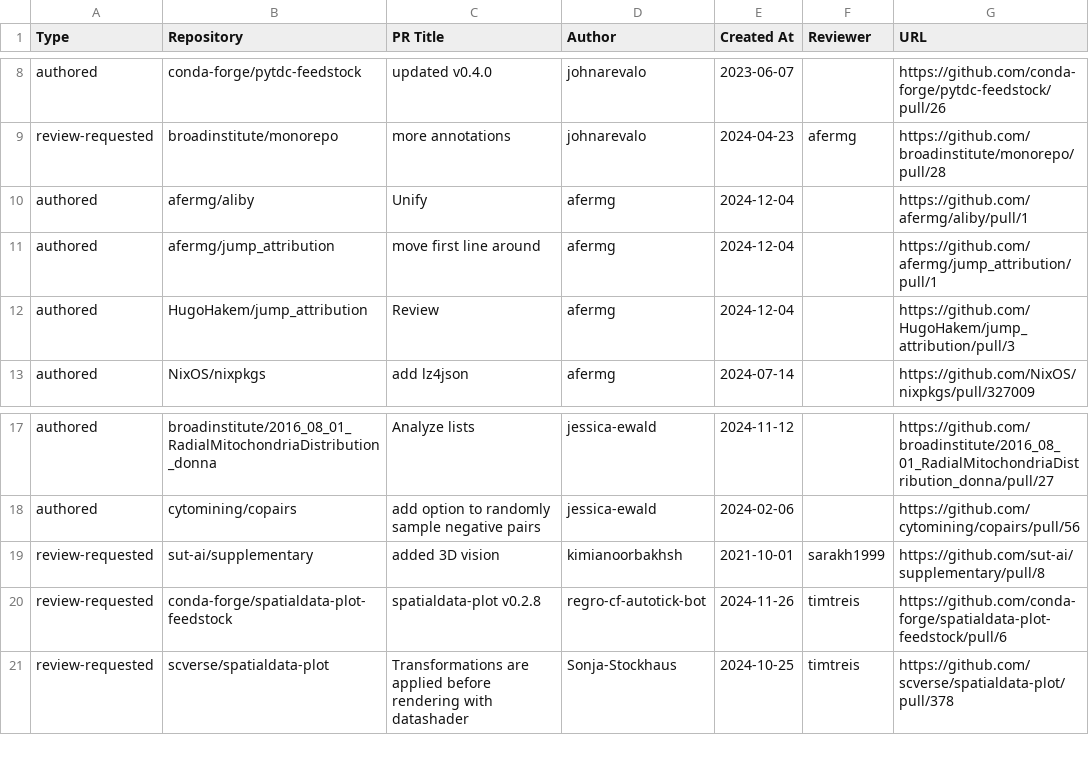
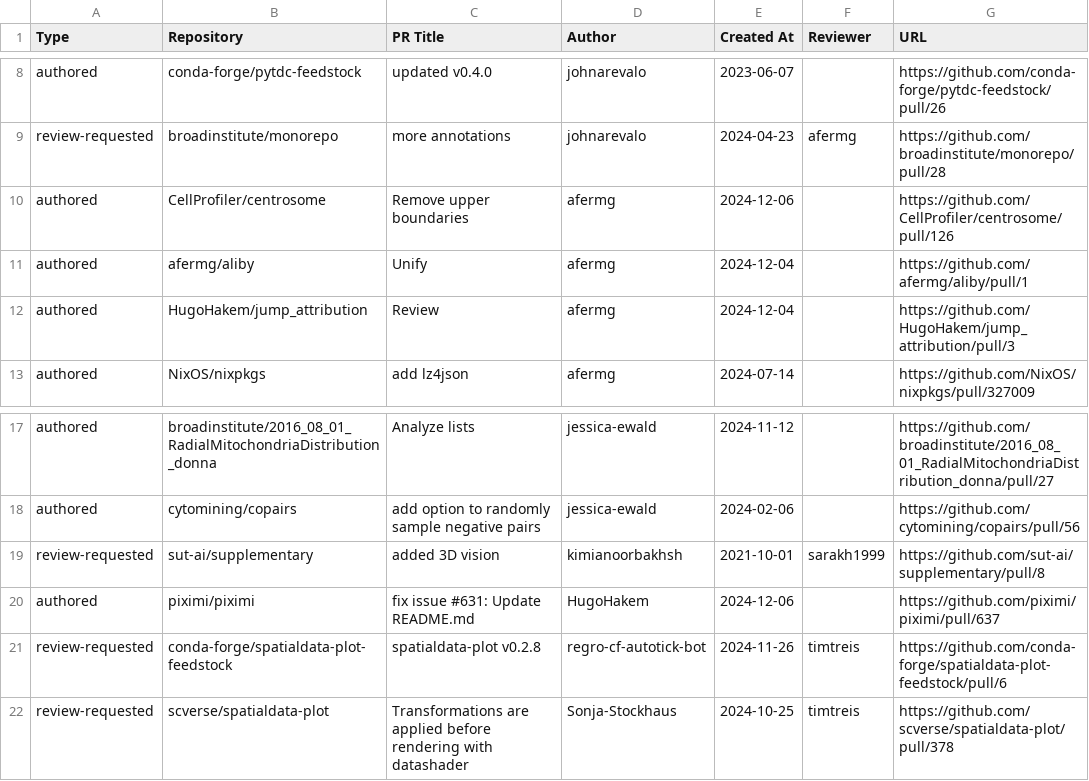
Before and after one commit to broadinstitute/heimdall, a CSV file: pr.csv, drawn as a sheet; only a part is shown, gaps mark what is left out.

```diff
--- a/pr.csv
+++ b/pr.csv
@@ -9,4 +9,4 @@
 "review-requested","broadinstitute/monorepo","more annotations","johnarevalo","2024-04-23","afermg","https://github.com/broadinstitute/monorepo/pull/28"
+"authored","CellProfiler/centrosome","Remove upper boundaries","afermg","2024-12-06","","https://github.com/CellProfiler/centrosome/pull/126"
 "authored","afermg/aliby","Unify","afermg","2024-12-04","","https://github.com/afermg/aliby/pull/1"
-"authored","afermg/jump_attribution","move first line around","afermg","2024-12-04","","https://github.com/afermg/jump_attribution/pull/1"
 "authored","HugoHakem/jump_attribution","Review","afermg","2024-12-04","","https://github.com/HugoHakem/jump_attribution/pull/3"
@@ -19,2 +19,3 @@
 "review-requested","sut-ai/supplementary","added 3D vision","kimianoorbakhsh","2021-10-01","sarakh1999","https://github.com/sut-ai/supplementary/pull/8"
+"authored","piximi/piximi","fix issue #631: Update README.md","HugoHakem","2024-12-06","","https://github.com/piximi/piximi/pull/637"
 "review-requested","conda-forge/spatialdata-plot-feedstock","spatialdata-plot v0.2.8","regro-cf-autotick-bot","2024-11-26","timtreis","https://github.com/conda-forge/spatialdata-plot-feedstock/pull/6"
```
